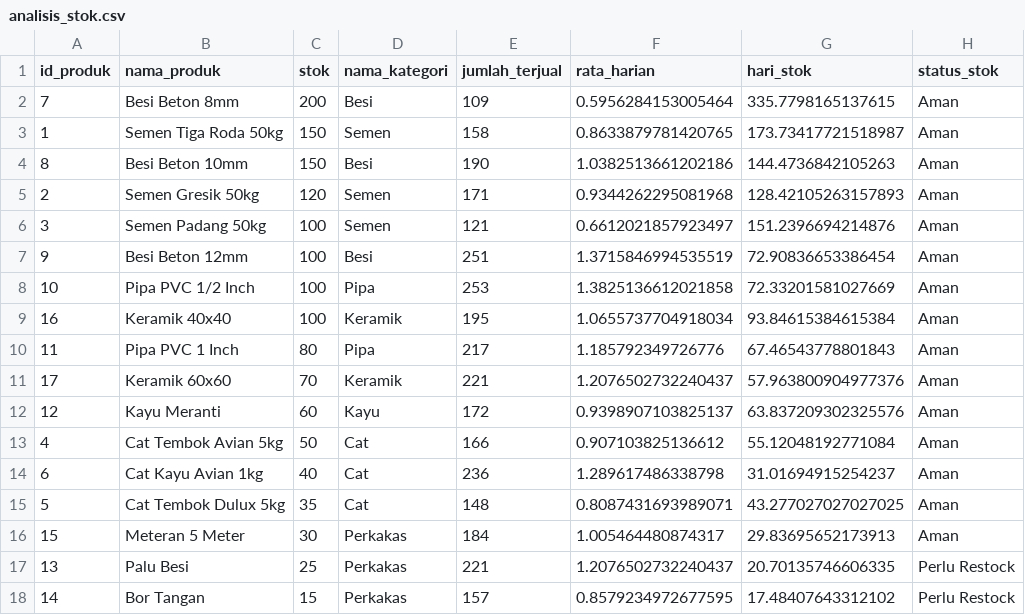
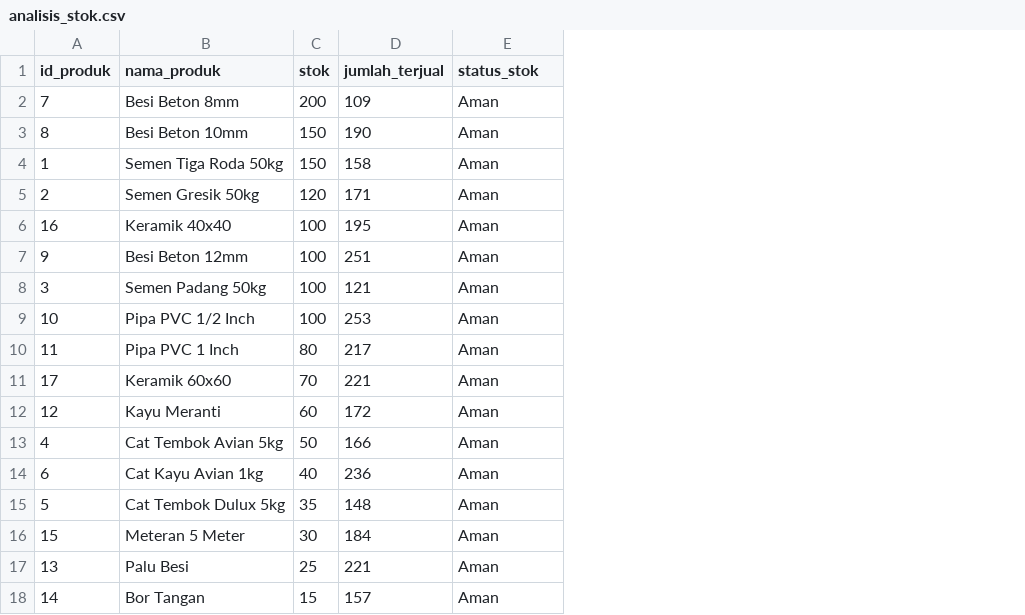
Before and after one commit to arjito-05/analitik-sinar-jaya, a CSV file: output/csv/analisis_stok.csv, drawn as a sheet; only a part is shown; removed rows and columns are numbered as before the commit, all else as after; the diff names each change by its address in the sheet, - before the commit and + after, or states it on an @@ line.

Commit message:
Tambah analisis keamanan, perbaikan header dan debug, dokumentasi

```diff
--- a/output/csv/analisis_stok.csv
+++ b/output/csv/analisis_stok.csv
-column D (nama_kategori), rows 2-3: Besi | Semen; rows 5-6: Semen | Semen; row 8: Pipa; rows 10-18: Pipa | Keramik | Kayu | Cat | Cat | Cat | Perkakas | Perkakas | Perkakas
-column F (rata_harian), rows 2-3: 0.5956284153005464 | 0.8633879781420765; rows 5-6: 0.9344262295081968 | 0.6612021857923497; row 8: 1.3825136612021858; rows 10-18: 1.185792349726776 | 1.2076502732240437 | 0.9398907103825137 | 0.907103825136612 | 1.289617486338798 | 0.8087431693989071 | 1.005464480874317 | 1.2076502732240437 | 0.8579234972677595
-column G (hari_stok), rows 2-3: 335.7798165137615 | 173.73417721518987; rows 5-6: 128.42105263157893 | 151.2396694214876; row 8: 72.33201581027669; rows 10-18: 67.46543778801843 | 57.963800904977376 | 63.837209302325576 | 55.12048192771084 | 31.01694915254237 | 43.277027027027025 | 29.83695652173913 | 20.70135746606335 | 17.48407643312102
@@ row 4 moved to row 3: 8 @@
@@ row 9 moved to row 6: 16 @@
-E17:E18 (status_stok): Perlu Restock
+E17:E18 (status_stok): Aman
```
Also changed, not shown: output/csv/sales_data.csv, 10 other files.
